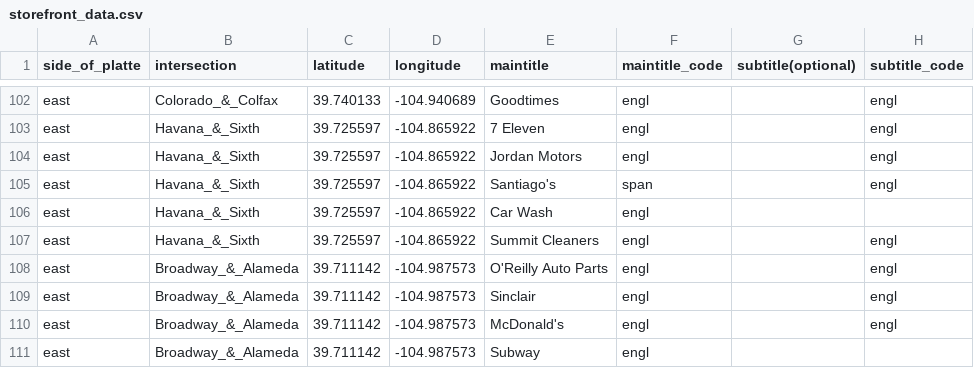
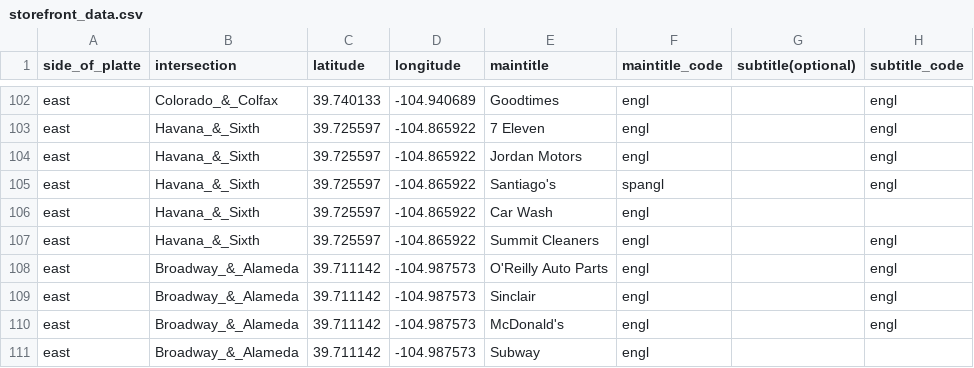
Before and after one commit to djdebonis/linguistic_landscape_south_denver, a CSV file: storefront_data.csv, drawn as a sheet; only a part is shown, gaps mark what is left out.

Commit message:
'Santiago's adjusted to code Spanglis instead of Spanish

```diff
--- a/storefront_data.csv
+++ b/storefront_data.csv
@@ -104,3 +104,3 @@ east,Havana_&_Sixth,39.725597,-104.865922,7 Eleven,engl,,engl
 east,Havana_&_Sixth,39.725597,-104.865922,Jordan Motors,engl,,engl
-east,Havana_&_Sixth,39.725597,-104.865922,Santiago's,span,,engl
+east,Havana_&_Sixth,39.725597,-104.865922,Santiago's,spangl,,engl
 east,Havana_&_Sixth,39.725597,-104.865922,Car Wash,engl,,
```
